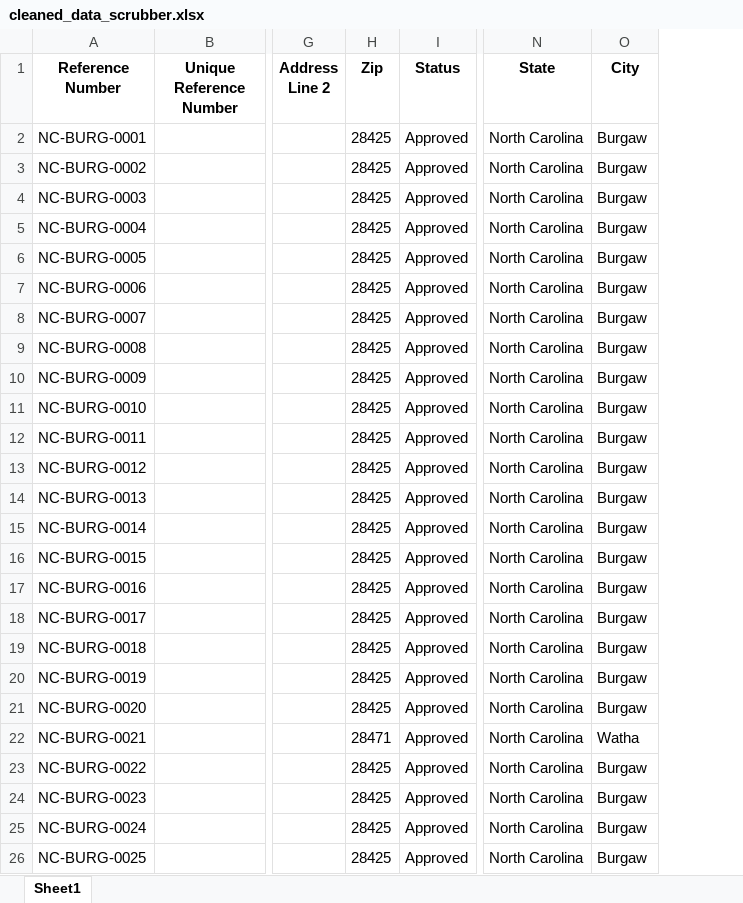
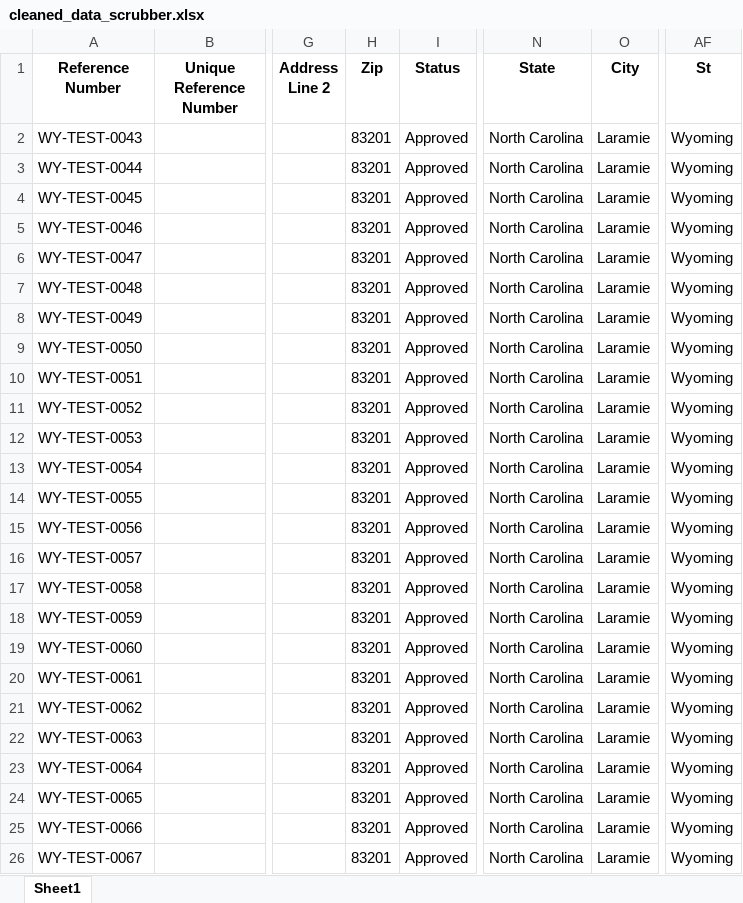
Before and after one commit to noahredford/liv-data-processing-suite, an Excel workbook: media/cleaned_data_scrubber.xlsx, sheet Sheet1, drawn as a sheet; only a part is shown, gaps mark what is left out; values as stored, in another font and other column widths than the file's, no borders; the diff covers the shown part only; the diff names each change by its address in the sheet, - before the commit and + after, or states it on an @@ line.

Commit message:
finished data scrubber tool

```diff
--- a/media/cleaned_data_scrubber.xlsx (sheet Sheet1)
+++ b/media/cleaned_data_scrubber.xlsx (sheet Sheet1)
+column AF (St), rows 2-26: all Wyoming
-A2 (Reference Number): NC-BURG-0001
+A2 (Reference Number): WY-TEST-0043
-H2:H21 (Zip): 28425
+H2:H21 (Zip): 83201
-O2:O21 (City): Burgaw
+O2:O21 (City): Laramie
-A3 (Reference Number): NC-BURG-0002
+A3 (Reference Number): WY-TEST-0044
-A4 (Reference Number): NC-BURG-0003
+A4 (Reference Number): WY-TEST-0045
-A5 (Reference Number): NC-BURG-0004
+A5 (Reference Number): WY-TEST-0046
-A6 (Reference Number): NC-BURG-0005
+A6 (Reference Number): WY-TEST-0047
-A7 (Reference Number): NC-BURG-0006
+A7 (Reference Number): WY-TEST-0048
-A8 (Reference Number): NC-BURG-0007
+A8 (Reference Number): WY-TEST-0049
-A9 (Reference Number): NC-BURG-0008
+A9 (Reference Number): WY-TEST-0050
-A10 (Reference Number): NC-BURG-0009
+A10 (Reference Number): WY-TEST-0051
-A11 (Reference Number): NC-BURG-0010
+A11 (Reference Number): WY-TEST-0052
-A12 (Reference Number): NC-BURG-0011
+A12 (Reference Number): WY-TEST-0053
-A13 (Reference Number): NC-BURG-0012
+A13 (Reference Number): WY-TEST-0054
-A14 (Reference Number): NC-BURG-0013
+A14 (Reference Number): WY-TEST-0055
-A15 (Reference Number): NC-BURG-0014
+A15 (Reference Number): WY-TEST-0056
-A16 (Reference Number): NC-BURG-0015
+A16 (Reference Number): WY-TEST-0057
-A17 (Reference Number): NC-BURG-0016
+A17 (Reference Number): WY-TEST-0058
-A18 (Reference Number): NC-BURG-0017
+A18 (Reference Number): WY-TEST-0059
-A19 (Reference Number): NC-BURG-0018
+A19 (Reference Number): WY-TEST-0060
-A20 (Reference Number): NC-BURG-0019
+A20 (Reference Number): WY-TEST-0061
-A21 (Reference Number): NC-BURG-0020
+A21 (Reference Number): WY-TEST-0062
-A22 (Reference Number): NC-BURG-0021
+A22 (Reference Number): WY-TEST-0063
-H22 (Zip): 28471
+H22 (Zip): 83201
-O22 (City): Watha
+O22 (City): Laramie
-A23 (Reference Number): NC-BURG-0022
+A23 (Reference Number): WY-TEST-0064
-H23:H26 (Zip): 28425
+H23:H26 (Zip): 83201
-O23:O26 (City): Burgaw
+O23:O26 (City): Laramie
-A24 (Reference Number): NC-BURG-0023
+A24 (Reference Number): WY-TEST-0065
-A25 (Reference Number): NC-BURG-0024
+A25 (Reference Number): WY-TEST-0066
-A26 (Reference Number): NC-BURG-0025
+A26 (Reference Number): WY-TEST-0067
```
Also changed, not shown: 1299 edited cells elsewhere in this sheet, 11 other files.
